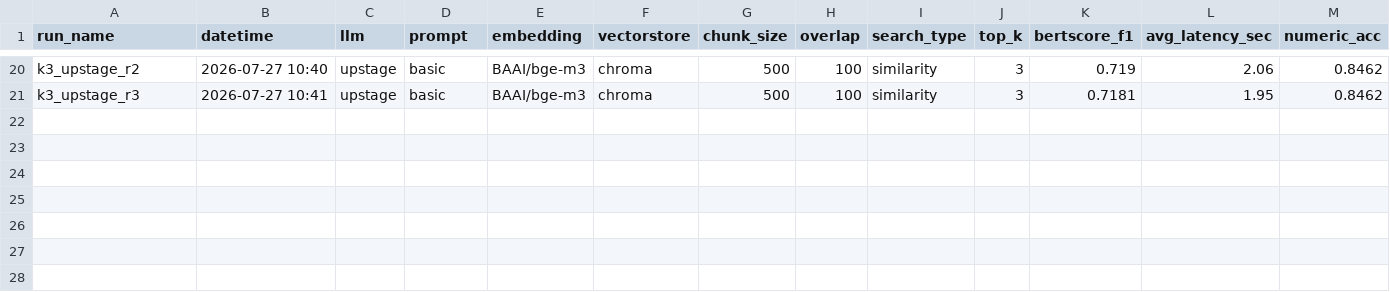
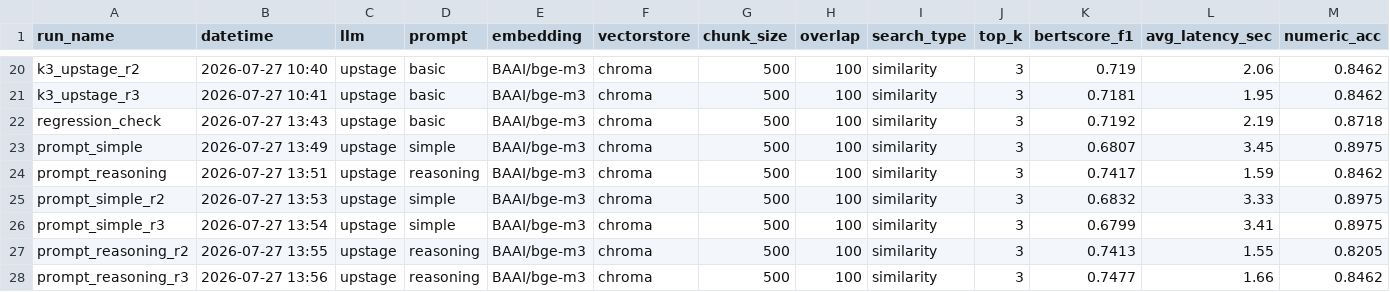
Before and after one commit to knukdt14/team-06-project, a CSV file: eval/results.csv, drawn as a sheet; only a part is shown, gaps mark what is left out; rows hold the shown columns only; the diff names each change by its address in the sheet, - before the commit and + after, or states it on an @@ line.

Commit message:
data: dedup 회귀 재현 확인 + 프롬프트 실험(simple/reasoning) 결과 기록
- regression_check: dedup 회귀 수정 + 벡터스토어 경로 수정 후 재현성 확인
  (final_model_selection.md 4회 평균 노이즈 밴드 안에 정확히 들어감)
- prompt_simple/simple_r2/simple_r3, prompt_reasoning/reasoning_r2/reasoning_r3:
  프롬프트 실험 각 3회 반복 원본 데이터

```diff
--- a/eval/results.csv
+++ b/eval/results.csv
+row 22: regression_check | 2026-07-27 13:43 | upstage | basic | BAAI/bge-m3 | chroma | 500 | 100 | similarity | 3 | 0.7192 | 2.19 | 0.8718
+row 23: prompt_simple | 2026-07-27 13:49 | upstage | simple | BAAI/bge-m3 | chroma | 500 | 100 | similarity | 3 | 0.6807 | 3.45 | 0.8975
+row 24: prompt_reasoning | 2026-07-27 13:51 | upstage | reasoning | BAAI/bge-m3 | chroma | 500 | 100 | similarity | 3 | 0.7417 | 1.59 | 0.8462
+row 25: prompt_simple_r2 | 2026-07-27 13:53 | upstage | simple | BAAI/bge-m3 | chroma | 500 | 100 | similarity | 3 | 0.6832 | 3.33 | 0.8975
+row 26: prompt_simple_r3 | 2026-07-27 13:54 | upstage | simple | BAAI/bge-m3 | chroma | 500 | 100 | similarity | 3 | 0.6799 | 3.41 | 0.8975
+row 27: prompt_reasoning_r2 | 2026-07-27 13:55 | upstage | reasoning | BAAI/bge-m3 | chroma | 500 | 100 | similarity | 3 | 0.7413 | 1.55 | 0.8205
+row 28: prompt_reasoning_r3 | 2026-07-27 13:56 | upstage | reasoning | BAAI/bge-m3 | chroma | 500 | 100 | similarity | 3 | 0.7477 | 1.66 | 0.8462
```
Also changed, not shown: 7 other files.
